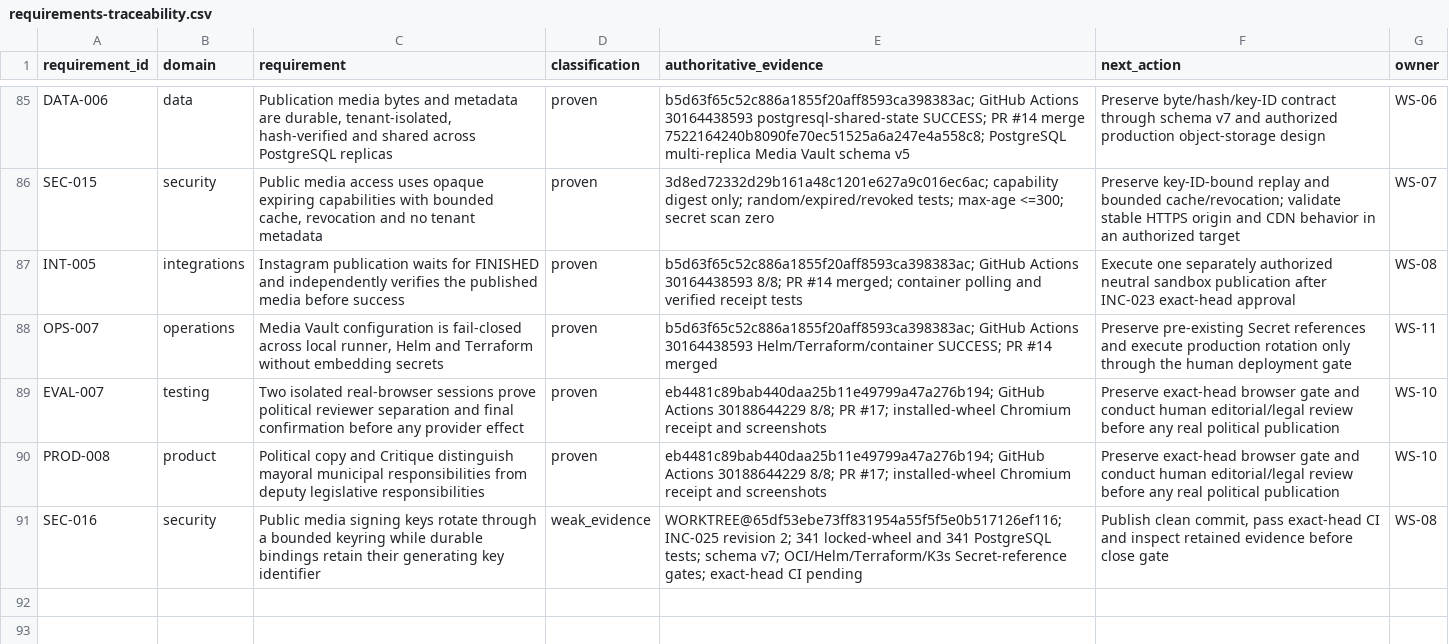
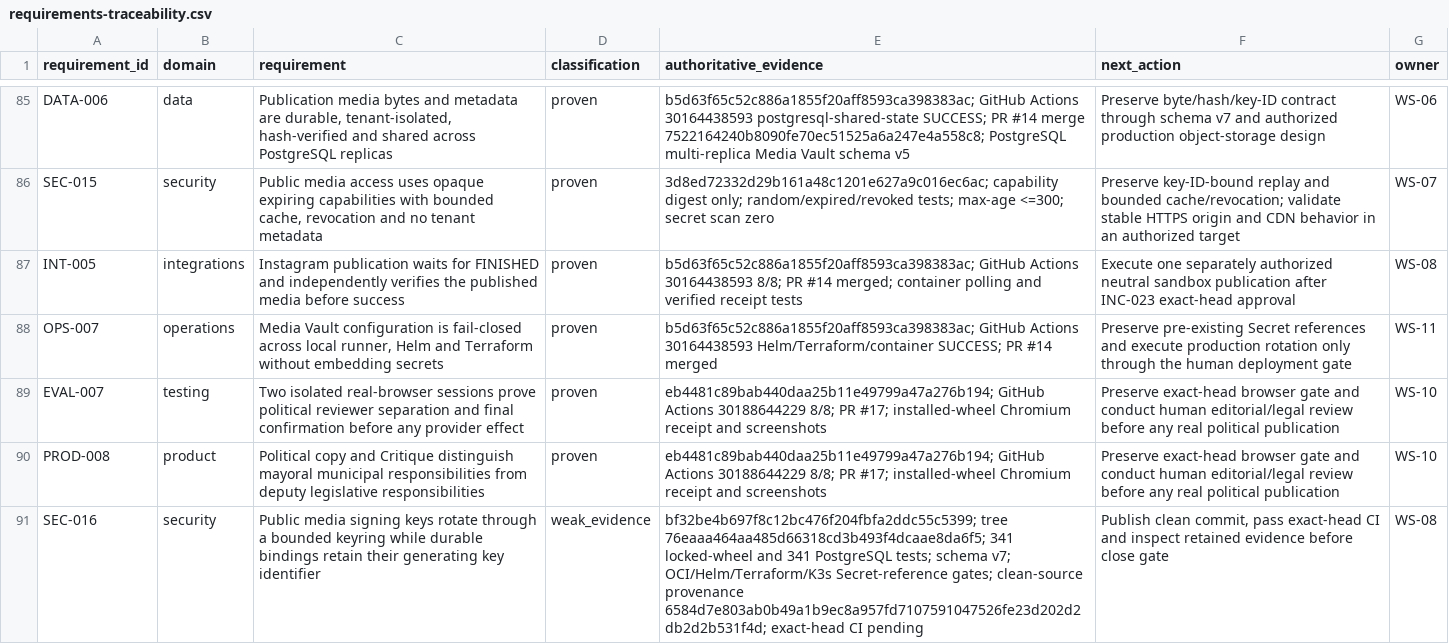
Before and after one commit to BernydotJar/AI-Native-Content-Agency-SaaS, a CSV file: program/requirements-traceability.csv, drawn as a sheet; only a part is shown, gaps mark what is left out.

Commit message:
chore: record INC-025 exact-tree review

```diff
--- a/program/requirements-traceability.csv
+++ b/program/requirements-traceability.csv
@@ -90,2 +90,2 @@ EVAL-007,testing,Two isolated real-browser sessions prove political reviewer sep
 PROD-008,product,Political copy and Critique distinguish mayoral municipal responsibilities from deputy legislative responsibilities,proven,eb4481c89bab440daa25b11e49799a47a276b194; GitHub Actions 30188644229 8/8; PR #17; installed-wheel Chromium receipt and screenshots,Preserve exact-head browser gate and conduct human editorial/legal review before any real political publication,WS-10
-SEC-016,security,Public media signing keys rotate through a bounded keyring while durable bindings retain their generating key identifier,weak_evidence,WORKTREE@65df53ebe73ff831954a55f5f5e0b517126ef116; INC-025 revision 2; 341 locked-wheel and 341 PostgreSQL tests; schema v7; OCI/Helm/Terraform/K3s Secret-reference gates; exact-head CI pending,"Publish clean commit, pass exact-head CI and inspect retained evidence before close gate",WS-08
+SEC-016,security,Public media signing keys rotate through a bounded keyring while durable bindings retain their generating key identifier,weak_evidence,bf32be4b697f8c12bc476f204fbfa2ddc55c5399; tree 76eaaa464aa485d66318cd3b493f4dcaae8da6f5; 341 locked-wheel and 341 PostgreSQL tests; schema v7; OCI/Helm/Terraform/K3s Secret-reference gates; clean-source provenance 6584d7e803ab0b49a1b9ec8a957fd7107591047526fe23d202d2db2d2b531f4d; exact-head CI pending,"Publish clean commit, pass exact-head CI and inspect retained evidence before close gate",WS-08
```
Also changed, not shown: 11 other files.
